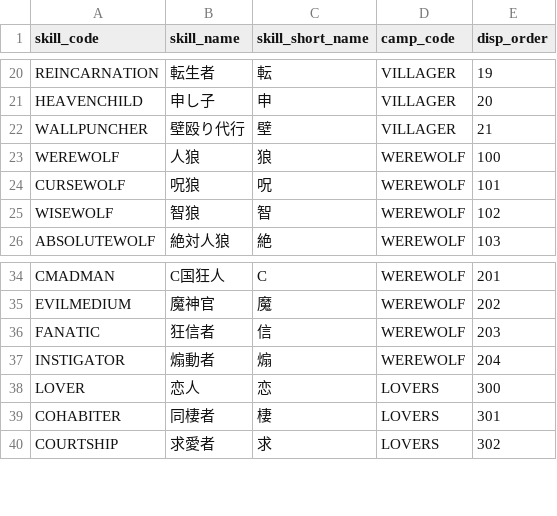
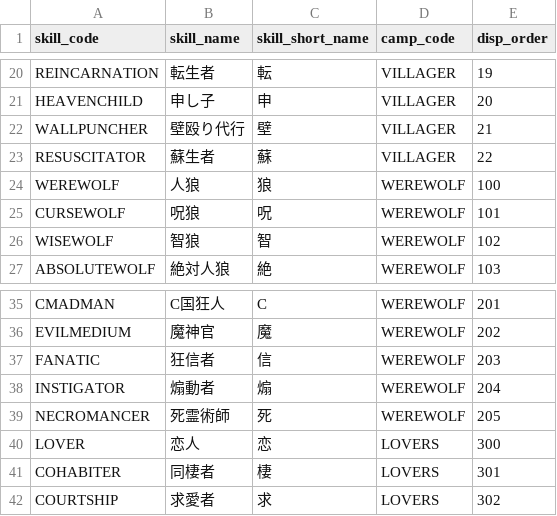
Before and after one commit to h-orito/wolf-mansion, a TSV file: dbflute_wolf_mansiondb/playsql/data/common/tsv/UTF-8/04-SKILL.tsv, drawn as a sheet; only a part is shown, gaps mark what is left out; the diff names each change by its address in the sheet, - before the commit and + after, or states it on an @@ line.

```diff
--- a/dbflute_wolf_mansiondb/playsql/data/common/tsv/UTF-8/04-SKILL.tsv
+++ b/dbflute_wolf_mansiondb/playsql/data/common/tsv/UTF-8/04-SKILL.tsv
+row 23: RESUSCITATOR | 蘇生者 | 蘇 | VILLAGER | 22
+row 39: NECROMANCER | 死霊術師 | 死 | WEREWOLF | 205
```
Also changed, not shown: dbflute_wolf_mansiondb/playsql/data/common/tsv/UTF-8/07-ABILITY_TYPE.tsv, 30 other files.
